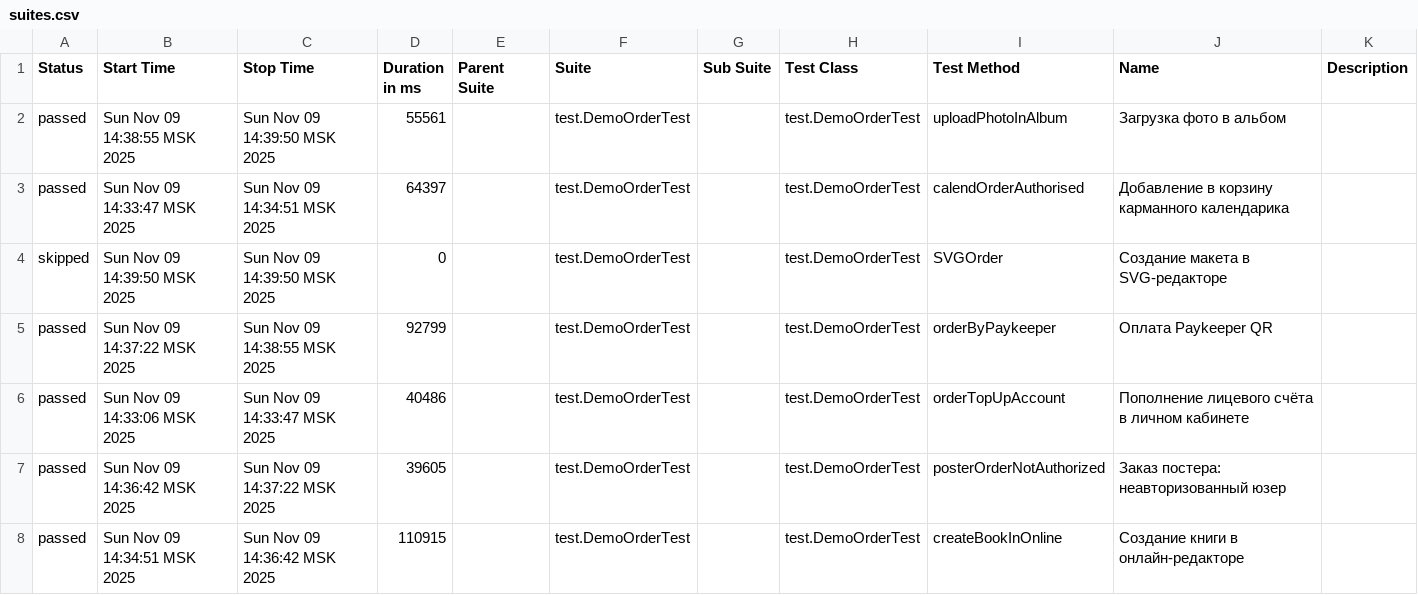
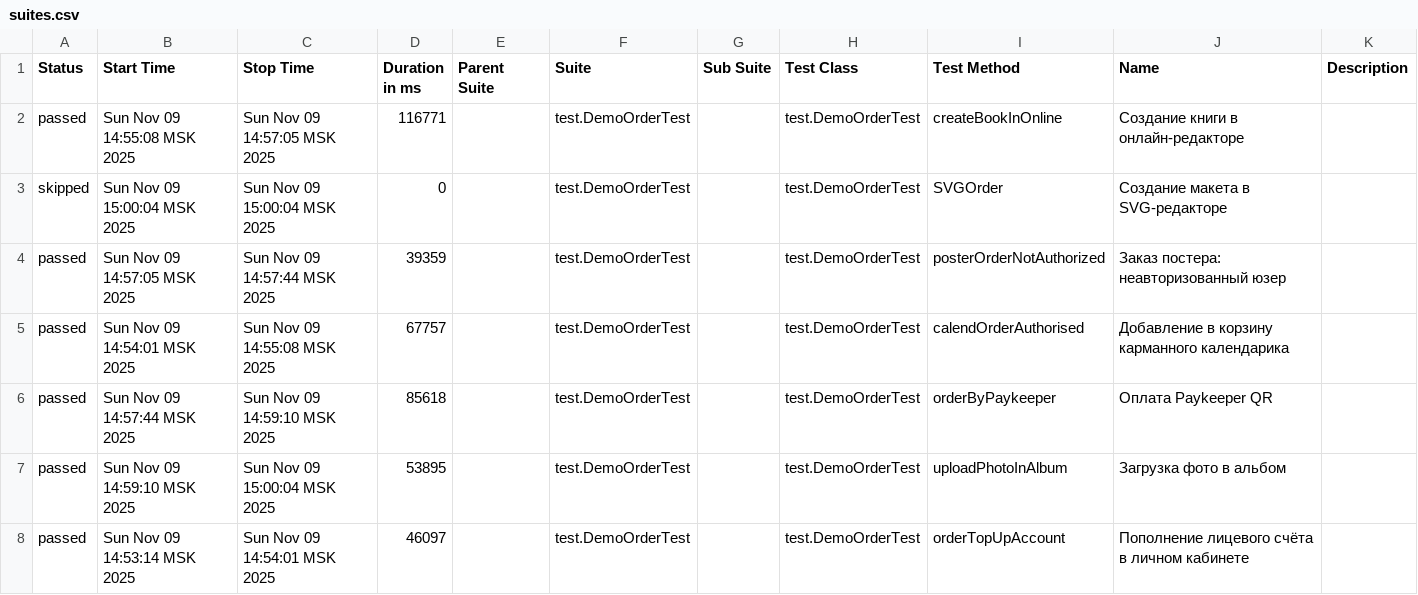
Before and after one commit to polinam-netprint/allure-reports-for-web, a CSV file: web-master/data/suites.csv, drawn as a sheet.

Commit message:
Update report for master

```diff
--- a/web-master/data/suites.csv
+++ b/web-master/data/suites.csv
@@ -1,8 +1,8 @@
 "Status","Start Time","Stop Time","Duration in ms","Parent Suite","Suite","Sub Suite","Test Class","Test Method","Name","Description"
-"passed","Sun Nov 09 14:38:55 MSK 2025","Sun Nov 09 14:39:50 MSK 2025","55561","","test.DemoOrderTest","","test.DemoOrderTest","uploadPhotoInAlbum","Загрузка фото в альбом",""
-"passed","Sun Nov 09 14:33:47 MSK 2025","Sun Nov 09 14:34:51 MSK 2025","64397","","test.DemoOrderTest","","test.DemoOrderTest","calendOrderAuthorised","Добавление в корзину карманного календарика",""
-"skipped","Sun Nov 09 14:39:50 MSK 2025","Sun Nov 09 14:39:50 MSK 2025","0","","test.DemoOrderTest","","test.DemoOrderTest","SVGOrder","Создание макета в SVG-редакторе",""
-"passed","Sun Nov 09 14:37:22 MSK 2025","Sun Nov 09 14:38:55 MSK 2025","92799","","test.DemoOrderTest","","test.DemoOrderTest","orderByPaykeeper","Оплата Paykeeper QR",""
-"passed","Sun Nov 09 14:33:06 MSK 2025","Sun Nov 09 14:33:47 MSK 2025","40486","","test.DemoOrderTest","","test.DemoOrderTest","orderTopUpAccount","Пополнение лицевого счёта в личном кабинете",""
-"passed","Sun Nov 09 14:36:42 MSK 2025","Sun Nov 09 14:37:22 MSK 2025","39605","","test.DemoOrderTest","","test.DemoOrderTest","posterOrderNotAuthorized","Заказ постера: неавторизованный юзер",""
-"passed","Sun Nov 09 14:34:51 MSK 2025","Sun Nov 09 14:36:42 MSK 2025","110915","","test.DemoOrderTest","","test.DemoOrderTest","createBookInOnline","Создание книги в онлайн-редакторе",""
+"passed","Sun Nov 09 14:55:08 MSK 2025","Sun Nov 09 14:57:05 MSK 2025","116771","","test.DemoOrderTest","","test.DemoOrderTest","createBookInOnline","Создание книги в онлайн-редакторе",""
+"skipped","Sun Nov 09 15:00:04 MSK 2025","Sun Nov 09 15:00:04 MSK 2025","0","","test.DemoOrderTest","","test.DemoOrderTest","SVGOrder","Создание макета в SVG-редакторе",""
+"passed","Sun Nov 09 14:57:05 MSK 2025","Sun Nov 09 14:57:44 MSK 2025","39359","","test.DemoOrderTest","","test.DemoOrderTest","posterOrderNotAuthorized","Заказ постера: неавторизованный юзер",""
+"passed","Sun Nov 09 14:54:01 MSK 2025","Sun Nov 09 14:55:08 MSK 2025","67757","","test.DemoOrderTest","","test.DemoOrderTest","calendOrderAuthorised","Добавление в корзину карманного календарика",""
+"passed","Sun Nov 09 14:57:44 MSK 2025","Sun Nov 09 14:59:10 MSK 2025","85618","","test.DemoOrderTest","","test.DemoOrderTest","orderByPaykeeper","Оплата Paykeeper QR",""
+"passed","Sun Nov 09 14:59:10 MSK 2025","Sun Nov 09 15:00:04 MSK 2025","53895","","test.DemoOrderTest","","test.DemoOrderTest","uploadPhotoInAlbum","Загрузка фото в альбом",""
+"passed","Sun Nov 09 14:53:14 MSK 2025","Sun Nov 09 14:54:01 MSK 2025","46097","","test.DemoOrderTest","","test.DemoOrderTest","orderTopUpAccount","Пополнение лицевого счёта в личном кабинете",""
```
Also changed, not shown: 20 other files.
